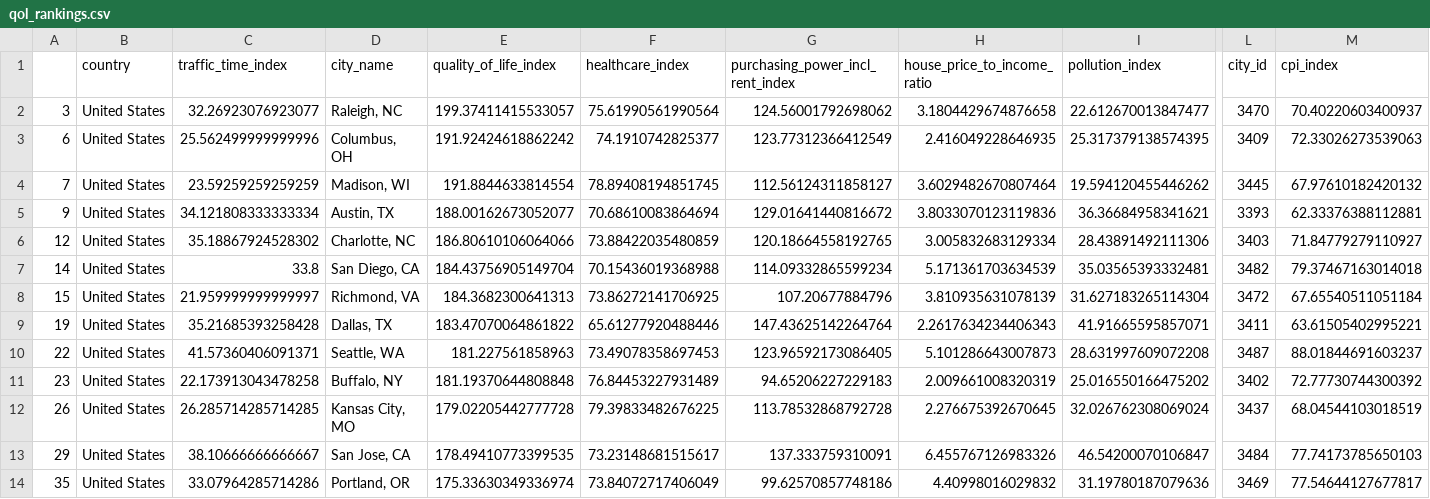
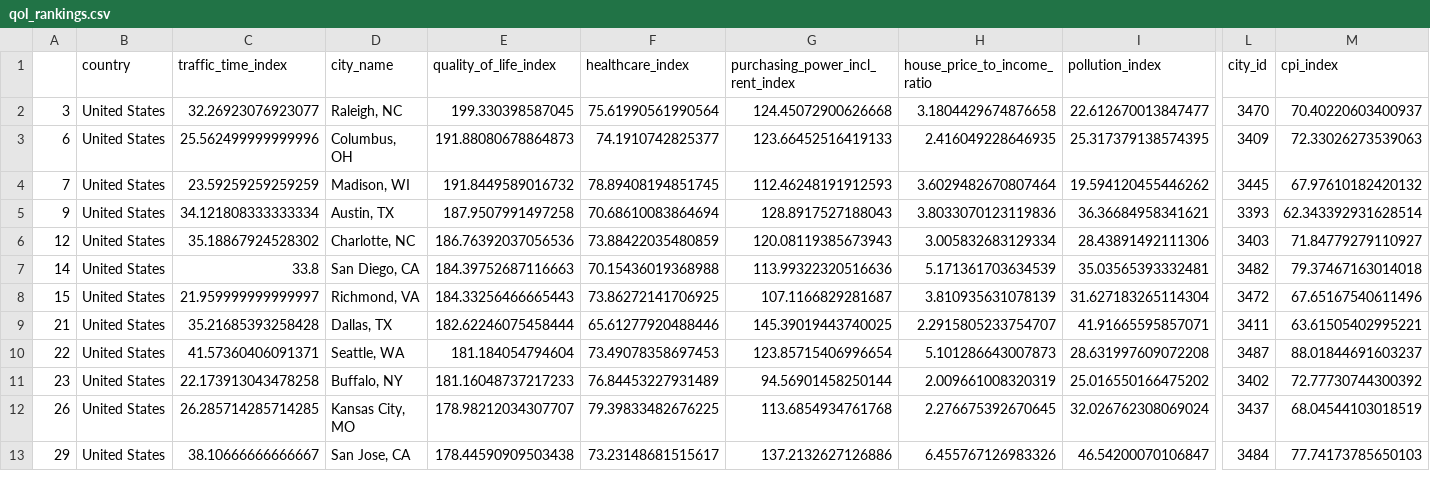
Before and after one commit to SEdgar97/Where-Should-I-Live, a CSV file: Resources/qol_rankings.csv, drawn as a sheet; only a part is shown, gaps mark what is left out; removed rows and columns are numbered as before the commit, all else as after; rows hold the shown columns only; the diff covers the shown part only; the diff names each change by its address in the sheet, - before the commit and + after, or states it on an @@ line.

```diff
--- a/Resources/qol_rankings.csv
+++ b/Resources/qol_rankings.csv
-E2 (quality_of_life_index): 199.37411415533057
+E2 (quality_of_life_index): 199.330398587045
-G2 (purchasing_power_incl_rent_index): 124.56001792698062
+G2 (purchasing_power_incl_rent_index): 124.45072900626668
-E3 (quality_of_life_index): 191.92424618862242
+E3 (quality_of_life_index): 191.88080678864873
-G3 (purchasing_power_incl_rent_index): 123.77312366412549
+G3 (purchasing_power_incl_rent_index): 123.66452516419133
-E4 (quality_of_life_index): 191.8844633814554
+E4 (quality_of_life_index): 191.8449589016732
-G4 (purchasing_power_incl_rent_index): 112.56124311858127
+G4 (purchasing_power_incl_rent_index): 112.46248191912593
-E5 (quality_of_life_index): 188.00162673052077
+E5 (quality_of_life_index): 187.9507991497258
-G5 (purchasing_power_incl_rent_index): 129.01641440816672
+G5 (purchasing_power_incl_rent_index): 128.8917527188043
-M5 (cpi_index): 62.33376388112881
+M5 (cpi_index): 62.343392931628514
-E6 (quality_of_life_index): 186.80610106064066
+E6 (quality_of_life_index): 186.76392037056536
-G6 (purchasing_power_incl_rent_index): 120.18664558192765
+G6 (purchasing_power_incl_rent_index): 120.08119385673943
-E7 (quality_of_life_index): 184.43756905149704
+E7 (quality_of_life_index): 184.39752687116663
-G7 (purchasing_power_incl_rent_index): 114.09332865599234
+G7 (purchasing_power_incl_rent_index): 113.99322320516636
-E8 (quality_of_life_index): 184.3682300641313
+E8 (quality_of_life_index): 184.33256466665443
-G8 (purchasing_power_incl_rent_index): 107.20677884796
+G8 (purchasing_power_incl_rent_index): 107.1166829281687
-M8 (cpi_index): 67.65540511051184
+M8 (cpi_index): 67.65167540611496
-A9: 19
+A9: 21
-E9 (quality_of_life_index): 183.47070064861822
+E9 (quality_of_life_index): 182.62246075458444
-G9 (purchasing_power_incl_rent_index): 147.43625142264764
+G9 (purchasing_power_incl_rent_index): 145.39019443740025
-H9 (house_price_to_income_ratio): 2.2617634234406343
+H9 (house_price_to_income_ratio): 2.2915805233754707
-E10 (quality_of_life_index): 181.227561858963
+E10 (quality_of_life_index): 181.184054794604
-G10 (purchasing_power_incl_rent_index): 123.96592173086405
+G10 (purchasing_power_incl_rent_index): 123.85715406996654
-E11 (quality_of_life_index): 181.19370644808848
+E11 (quality_of_life_index): 181.16048737217233
-G11 (purchasing_power_incl_rent_index): 94.65206227229183
+G11 (purchasing_power_incl_rent_index): 94.56901458250144
-E12 (quality_of_life_index): 179.02205442777728
+E12 (quality_of_life_index): 178.98212034307707
-G12 (purchasing_power_incl_rent_index): 113.78532868792728
+G12 (purchasing_power_incl_rent_index): 113.6854934761768
-E13 (quality_of_life_index): 178.49410773399535
+E13 (quality_of_life_index): 178.44590909503438
-G13 (purchasing_power_incl_rent_index): 137.333759310091
+G13 (purchasing_power_incl_rent_index): 137.2132627126886
-row 14: 35 | United States | 33.07964285714286 | Portland, OR | 175.33630349336974 | 73.84072717406049 | 99.62570857748186 | 4.40998016029832 | 31.19780187079636 | 3469 | 77.54644127677817
```
Also changed, not shown: 1 added row and 86 edited cells elsewhere in this file, Resources/col_rankings.csv, Resources/crime_rankings.csv, 4 other files.
